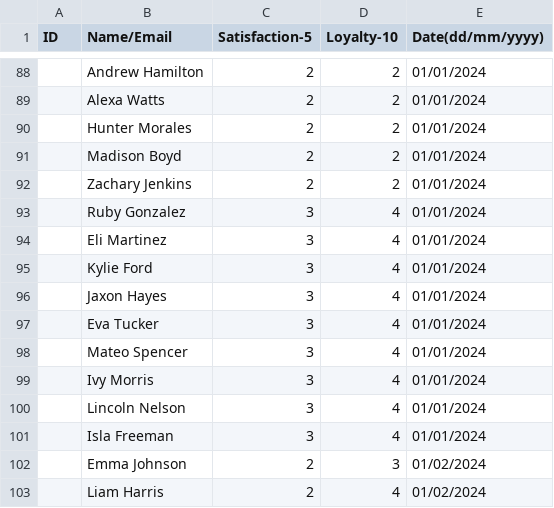
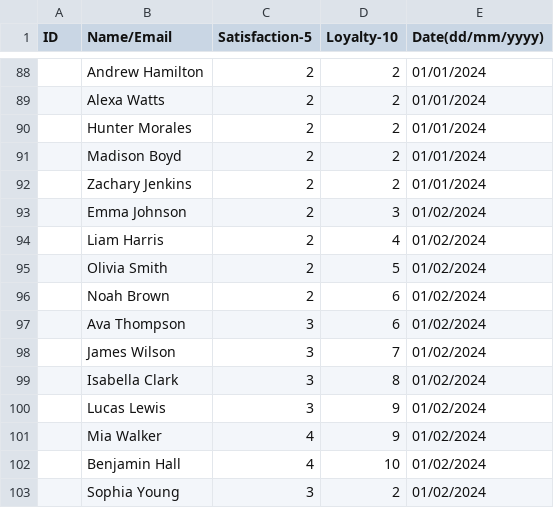
Before and after one commit to JaimeV365/segmentor, a CSV file: public/segmentor-demo.csv, drawn as a sheet; only a part is shown, gaps mark what is left out; the shorter side is filled out with more unchanged rows.

Commit message:
Revert to 90 customers: modify CSV to include duplicate customer names with different dates in first 90 rows

```diff
--- a/public/segmentor-demo.csv
+++ b/public/segmentor-demo.csv
@@ -92,11 +92,2 @@ ID,Name/Email,Satisfaction-5,Loyalty-10,Date(dd/mm/yyyy)
 ,Zachary Jenkins,2,2,01/01/2024
-,Ruby Gonzalez,3,4,01/01/2024
-,Eli Martinez,3,4,01/01/2024
-,Kylie Ford,3,4,01/01/2024
-,Jaxon Hayes,3,4,01/01/2024
-,Eva Tucker,3,4,01/01/2024
-,Mateo Spencer,3,4,01/01/2024
-,Ivy Morris,3,4,01/01/2024
-,Lincoln Nelson,3,4,01/01/2024
-,Isla Freeman,3,4,01/01/2024
 ,Emma Johnson,2,3,01/02/2024
```
Also changed, not shown: 1 other file.
